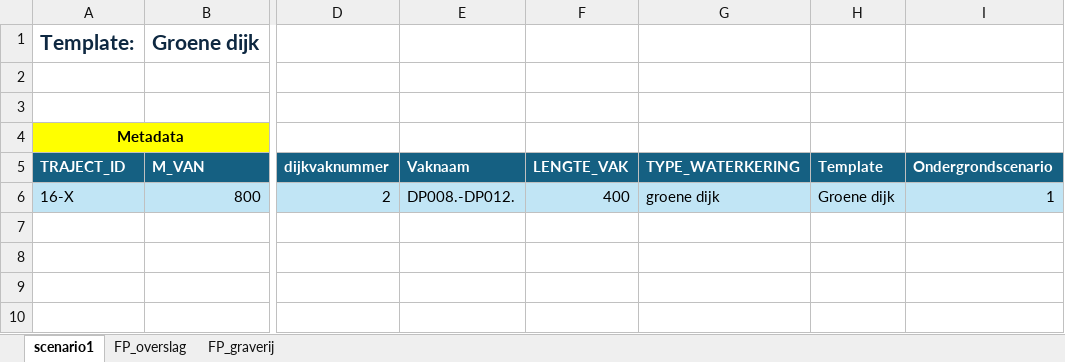
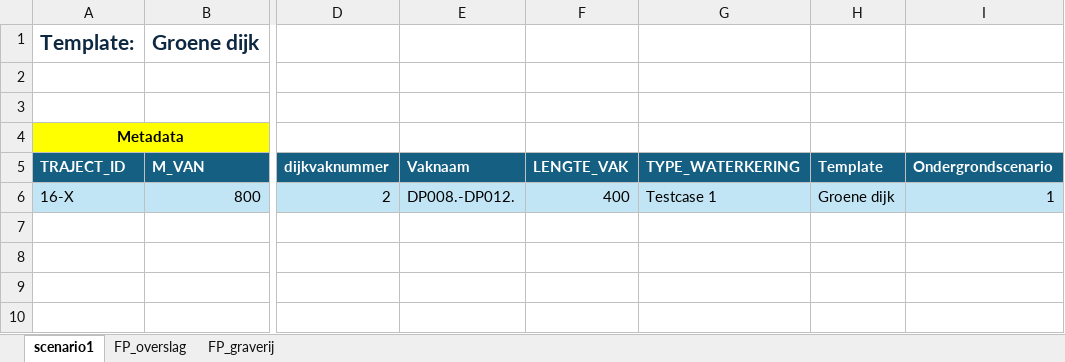
Before and after one commit to kkpdata/faalkansbeheer, an Excel workbook: scripts/example_input/dummy_traject/16-X_002_DP008-DP012.xlsx, sheet scenario1, drawn as a sheet; only a part is shown, gaps mark what is left out; values as stored, in another font and other column widths than the file's, no borders; table styles not drawn; the diff names each change by its address in the sheet, - before the commit and + after, or states it on an @@ line.

```diff
--- a/scripts/example_input/dummy_traject/16-X_002_DP008-DP012.xlsx (sheet scenario1)
+++ b/scripts/example_input/dummy_traject/16-X_002_DP008-DP012.xlsx (sheet scenario1)
-G6 (TYPE_WATERKERING): groene dijk
+G6 (TYPE_WATERKERING): Testcase 1
```
Also changed, not shown: scripts/example_input/dummy_traject/16-X_001_DP003-DP008.xlsx, scripts/example_input/dummy_traject/16-X_003_DP012-DP015.xlsx, 1 other file.
